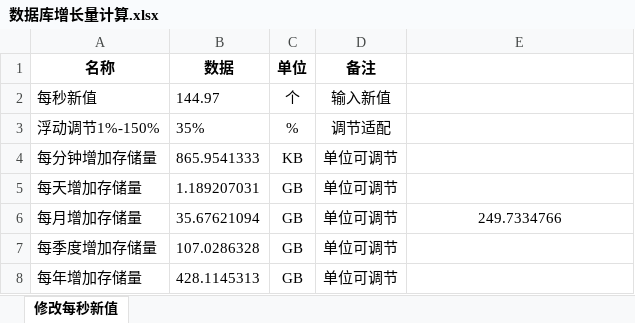
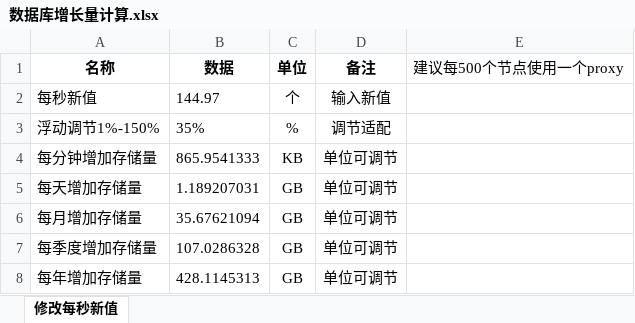
Before and after one commit to NoYoWiFi/zabbix, an Excel workbook: mysql/数据库增长量计算.xlsx, sheet 修改每秒新值, drawn as a sheet; values as stored, in another font and other column widths than the file's, no borders; the diff names each change by its address in the sheet, - before the commit and + after, or states it on an @@ line.

```diff
--- a/mysql/数据库增长量计算.xlsx (sheet 修改每秒新值)
+++ b/mysql/数据库增长量计算.xlsx (sheet 修改每秒新值)
-E1: (empty)
+E1: 建议每500个节点使用一个proxy
-E6 (建议每500个节点使用一个proxy): 249.7334766
+E6 (建议每500个节点使用一个proxy): (empty)
```
Also changed, not shown: 4 other files.
